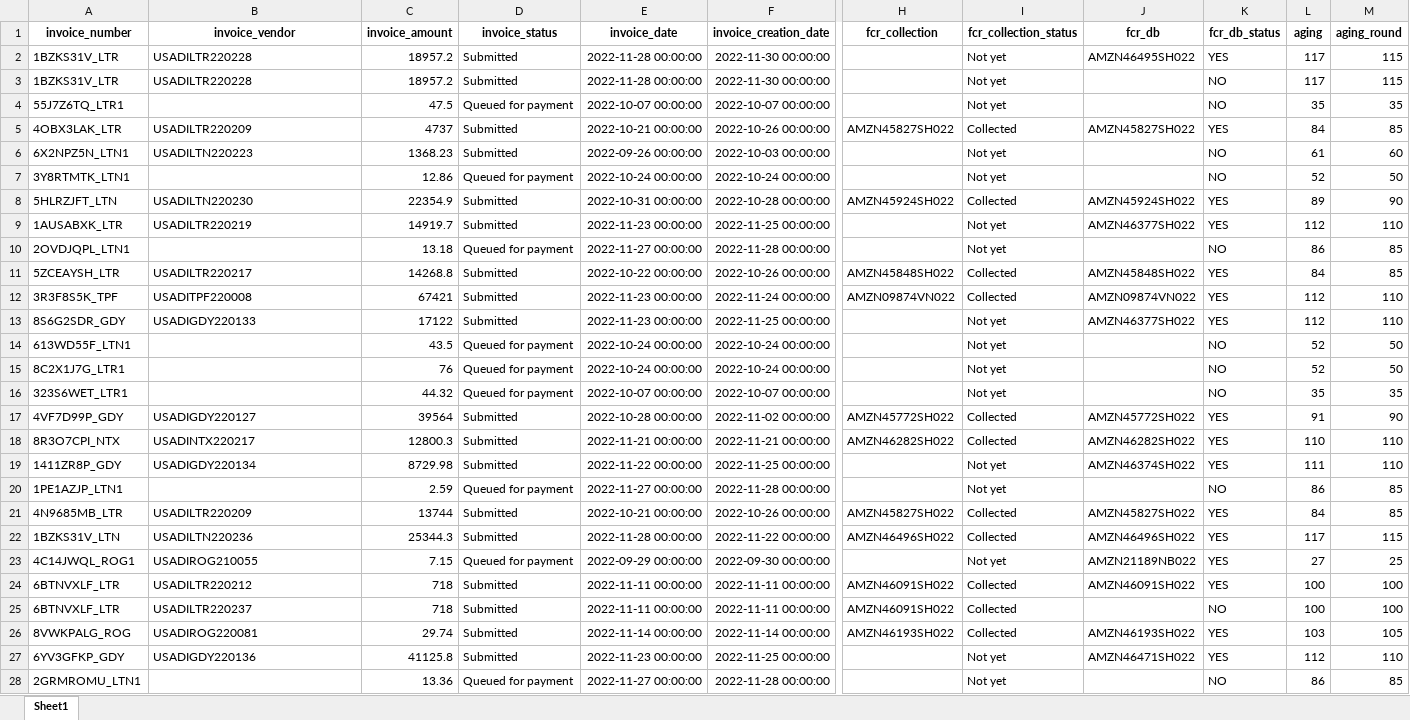
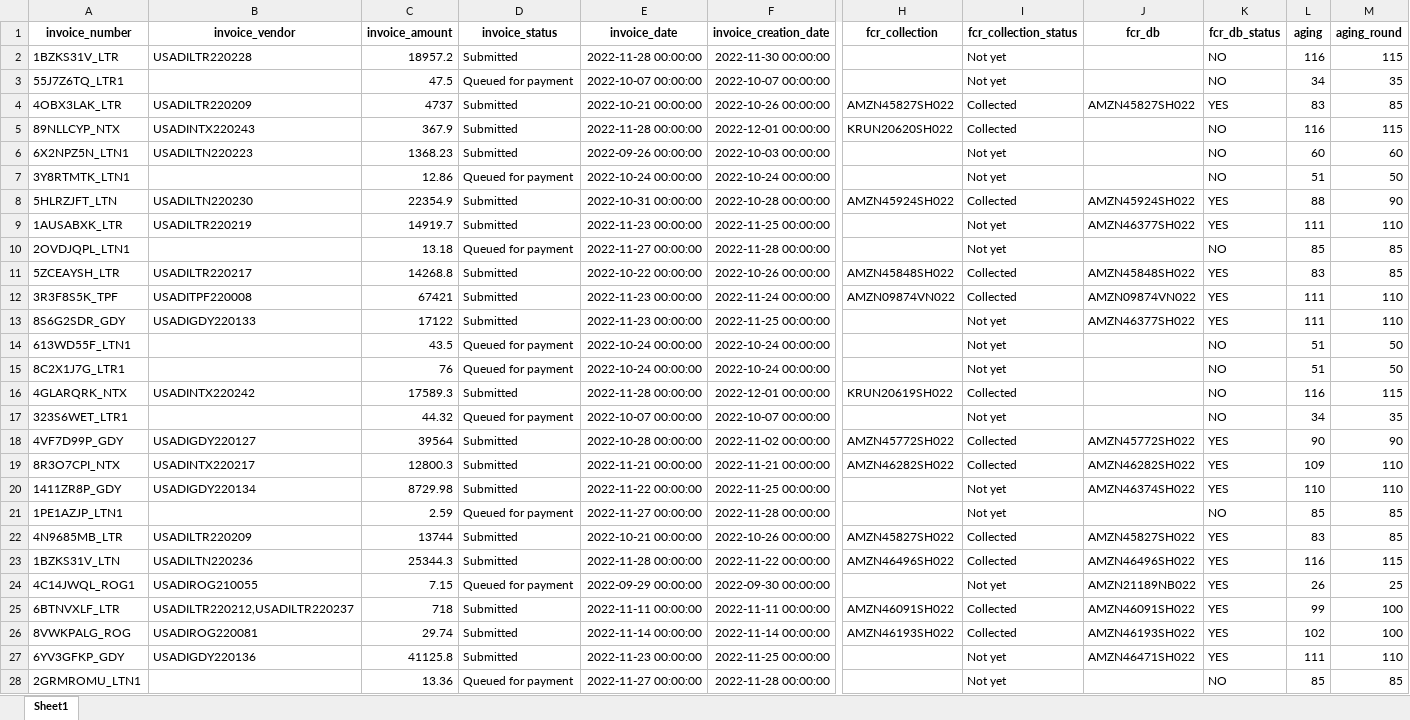
Before and after one commit to duy612/yes4all_invoice, an Excel workbook: master_usa.xlsx, sheet Sheet1, drawn as a sheet; only a part is shown, gaps mark what is left out; values as stored, in another font and other column widths than the file's, no borders; conditional formats not drawn; removed rows and columns are numbered as before the commit, all else as after; rows hold the shown columns only; the diff covers the shown part only; the diff names each change by its address in the sheet, - before the commit and + after, or states it on an @@ line.

Commit message:
New Update

```diff
--- a/master_usa.xlsx (sheet Sheet1)
+++ b/master_usa.xlsx (sheet Sheet1)
-row 2: 1BZKS31V_LTR | USADILTR220228 | 18957.2 | Submitted | 2022-11-28 00:00:00 | 2022-11-30 00:00:00 |  | Not yet | AMZN46495SH022 | YES | 117 | 115
-L2 (aging): 117
+L2 (aging): 116
-L3 (aging): 35
+L3 (aging): 34
-L4 (aging): 84
+L4 (aging): 83
+row 5: 89NLLCYP_NTX | USADINTX220243 | 367.9 | Submitted | 2022-11-28 00:00:00 | 2022-12-01 00:00:00 | KRUN20620SH022 | Collected |  | NO | 116 | 115
-L6 (aging): 61
+L6 (aging): 60
-L7 (aging): 52
+L7 (aging): 51
-L8 (aging): 89
+L8 (aging): 88
-L9 (aging): 112
+L9 (aging): 111
-L10 (aging): 86
+L10 (aging): 85
-L11 (aging): 84
+L11 (aging): 83
-L12:L13 (aging): 112
+L12:L13 (aging): 111
-L14:L15 (aging): 52
+L14:L15 (aging): 51
+row 16: 4GLARQRK_NTX | USADINTX220242 | 17589.3 | Submitted | 2022-11-28 00:00:00 | 2022-12-01 00:00:00 | KRUN20619SH022 | Collected |  | NO | 116 | 115
-L17 (aging): 35
+L17 (aging): 34
-L18 (aging): 91
+L18 (aging): 90
-L19 (aging): 110
+L19 (aging): 109
-L20 (aging): 111
+L20 (aging): 110
-L21 (aging): 86
+L21 (aging): 85
-L22 (aging): 84
+L22 (aging): 83
-L23 (aging): 117
+L23 (aging): 116
-L24 (aging): 27
+L24 (aging): 26
-B25 (invoice_vendor): USADILTR220212
+B25 (invoice_vendor): USADILTR220212,USADILTR220237
-L25 (aging): 100
+L25 (aging): 99
-row 25: 6BTNVXLF_LTR | USADILTR220237 | 718 | Submitted | 2022-11-11 00:00:00 | 2022-11-11 00:00:00 | AMZN46091SH022 | Collected |  | NO | 100 | 100
-L26 (aging): 103
+L26 (aging): 102
-M26 (aging_round): 105
+M26 (aging_round): 100
-L27 (aging): 112
+L27 (aging): 111
-L28 (aging): 86
+L28 (aging): 85
```
Also changed, not shown: 2 removed rows and 142 edited cells elsewhere in this sheet.
